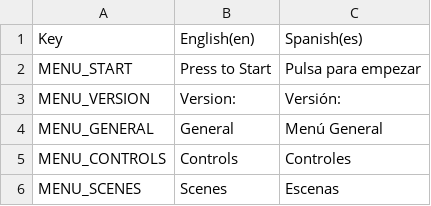
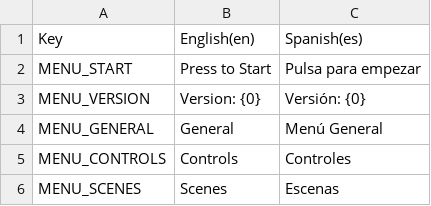
Before and after one commit to POINT-VR/POINT-VR-Chapter-1, a CSV file: POINT-VR-Chapter-1/Assets/POINT/Localization/Translations.csv, drawn as a sheet; only a part is shown.

Commit message:
Localization Base Fixes
- Fixed variable allocation for version number in tutorial menu
- Fixed floor toggle string comparison condition
- Renamed localization assets to prevent spaces

```diff
--- a/POINT-VR-Chapter-1/Assets/POINT/Localization/Translations.csv
+++ b/POINT-VR-Chapter-1/Assets/POINT/Localization/Translations.csv
@@ -2,3 +2,3 @@
 MENU_START,Press to Start,Pulsa para empezar
-MENU_VERSION,Version:,Versión:
+MENU_VERSION,Version: {0},Versión: {0}
 MENU_GENERAL,General,Menú General
```
Also changed, not shown: 15 other files.
